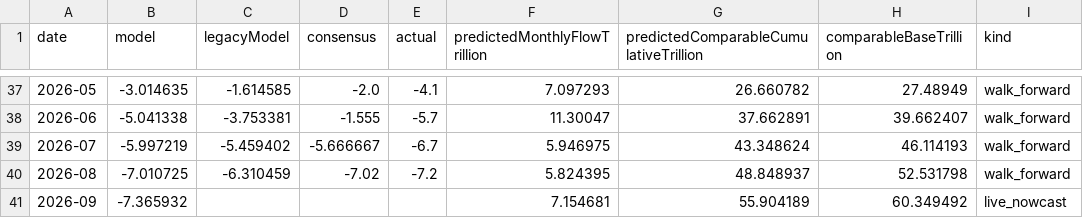
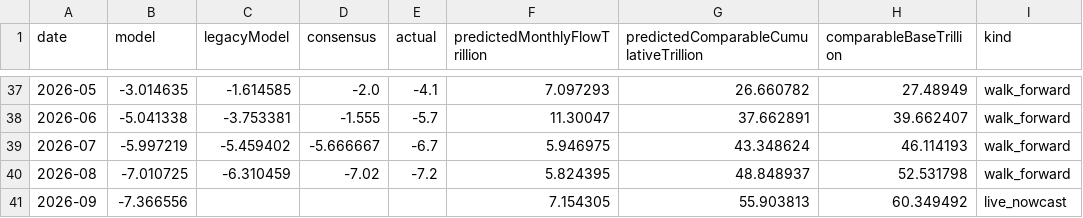
Before and after one commit to wangzhwiei/macro-dashboard, a CSV file: outputs/investment-model/investment_forecast_timeseries.csv, drawn as a sheet; only a part is shown, gaps mark what is left out.

```diff
--- a/outputs/investment-model/investment_forecast_timeseries.csv
+++ b/outputs/investment-model/investment_forecast_timeseries.csv
@@ -40,2 +40,2 @@
 2026-08,-7.010725,-6.310459,-7.02,-7.2,5.824395,48.848937,52.531798,walk_forward
-2026-09,-7.365932,,,,7.154681,55.904189,60.349492,live_nowcast
+2026-09,-7.366556,,,,7.154305,55.903813,60.349492,live_nowcast
```
Also changed, not shown: outputs/frequency-freshness-audit.csv, 14 other files.
